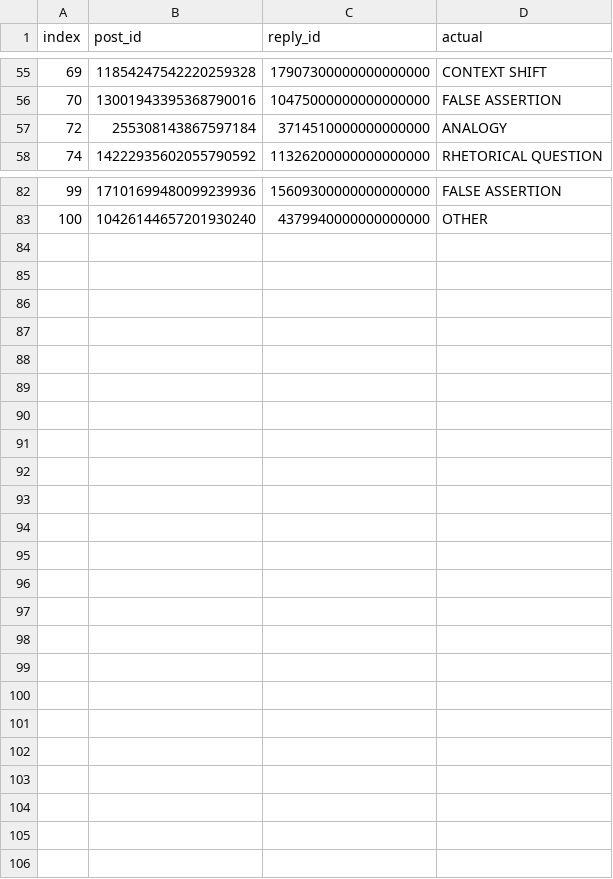
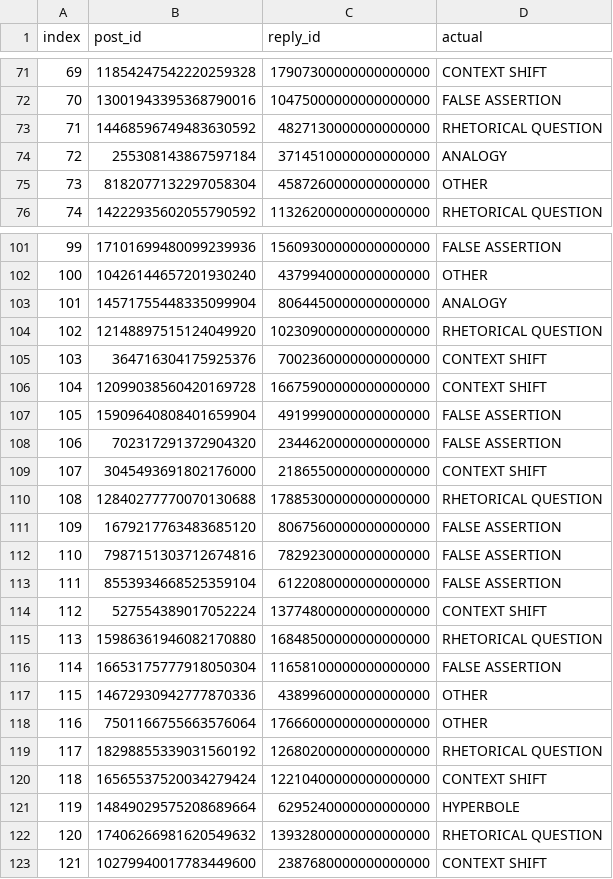
Before and after one commit to MichaelOliverio/IronyDetection, a CSV file: rhetorical-figures-annotations (nlp persepectives)/between humans and models/actuals/global_actual_labels.csv, drawn as a sheet; only a part is shown, gaps mark what is left out; the diff covers the shown part only; the diff names each change by its address in the sheet, - before the commit and + after, or states it on an @@ line.

```diff
--- a/rhetorical-figures-annotations (nlp persepectives)/between humans and models/actuals/global_actual_labels.csv
+++ b/rhetorical-figures-annotations (nlp persepectives)/between humans and models/actuals/global_actual_labels.csv
+row 73: 71 | 14468596749483630592 | 4827130000000000000 | RHETORICAL QUESTION
+row 75: 73 | 8182077132297058304 | 4587260000000000000 | OTHER
+row 103: 101 | 14571755448335099904 | 8064450000000000000 | ANALOGY
+row 104: 102 | 12148897515124049920 | 10230900000000000000 | RHETORICAL QUESTION
+row 105: 103 | 364716304175925376 | 7002360000000000000 | CONTEXT SHIFT
+row 106: 104 | 12099038560420169728 | 16675900000000000000 | CONTEXT SHIFT
+row 107: 105 | 15909640808401659904 | 4919990000000000000 | FALSE ASSERTION
+row 108: 106 | 702317291372904320 | 2344620000000000000 | FALSE ASSERTION
+row 109: 107 | 3045493691802176000 | 2186550000000000000 | CONTEXT SHIFT
+row 110: 108 | 12840277770070130688 | 17885300000000000000 | RHETORICAL QUESTION
+row 111: 109 | 1679217763483685120 | 8067560000000000000 | FALSE ASSERTION
+row 112: 110 | 7987151303712674816 | 7829230000000000000 | FALSE ASSERTION
+row 113: 111 | 8553934668525359104 | 6122080000000000000 | FALSE ASSERTION
+row 114: 112 | 527554389017052224 | 13774800000000000000 | CONTEXT SHIFT
+row 115: 113 | 15986361946082170880 | 16848500000000000000 | RHETORICAL QUESTION
+row 116: 114 | 16653175777918050304 | 11658100000000000000 | FALSE ASSERTION
+row 117: 115 | 14672930942777870336 | 4389960000000000000 | OTHER
+row 118: 116 | 7501166755663576064 | 17666000000000000000 | OTHER
+row 119: 117 | 18298855339031560192 | 12680200000000000000 | RHETORICAL QUESTION
+row 120: 118 | 16565537520034279424 | 12210400000000000000 | CONTEXT SHIFT
+row 121: 119 | 14849029575208689664 | 6295240000000000000 | HYPERBOLE
+row 122: 120 | 17406266981620549632 | 13932800000000000000 | RHETORICAL QUESTION
+row 123: 121 | 10279940017783449600 | 2387680000000000000 | CONTEXT SHIFT
```
Also changed, not shown: 17 added rows elsewhere in this file, rhetorical-figures-annotations (nlp persepectives)/between humans and models/actuals/female_actual_labels.csv, rhetorical-figures-annotations (nlp persepectives)/between humans and models/actuals/genx_actual_labels.csv, 16 other files.
